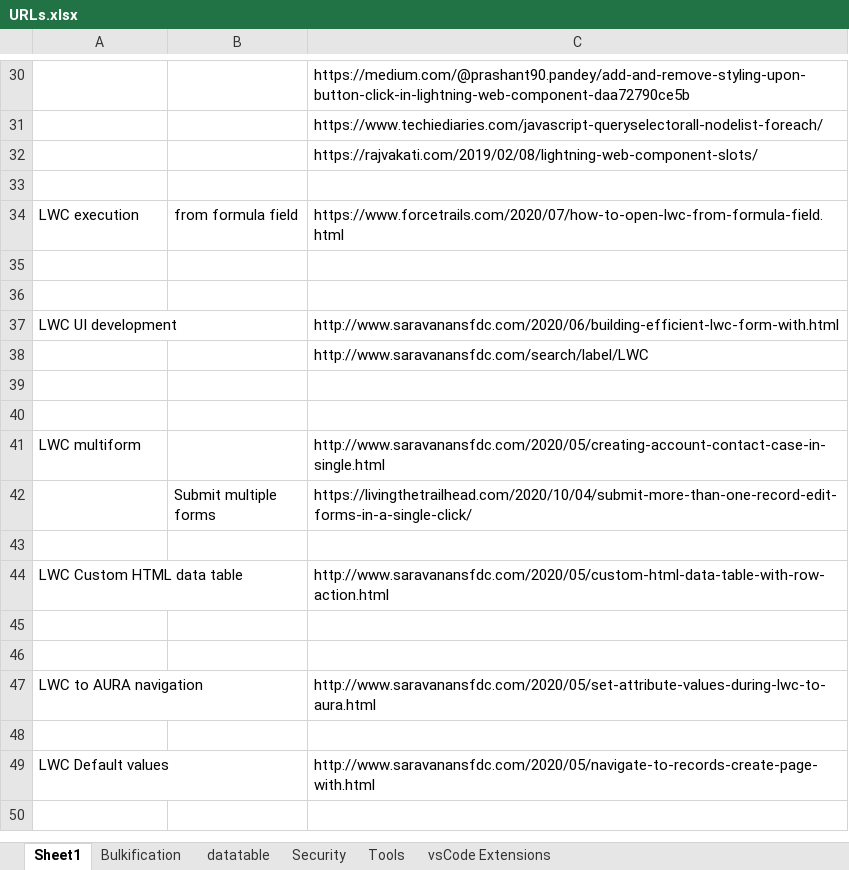
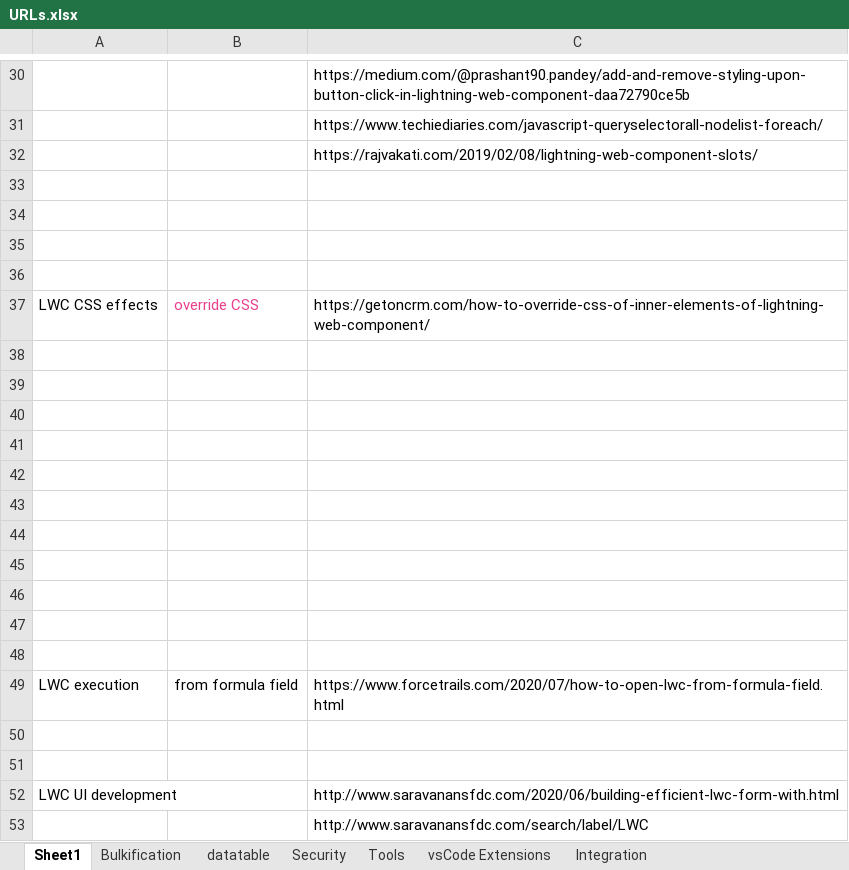
Before and after one commit to NageshDebug/salesforce, an Excel workbook: Notes/URLs.xlsx, sheet Sheet1, drawn as a sheet; only a part is shown, gaps mark what is left out; the shorter side is filled out with more unchanged rows; values as stored, in another font and other column widths than the file's, no borders; the diff covers the shown part only; the diff names each change by its address in the sheet, - before the commit and + after, or states it on an @@ line.

```diff
--- a/Notes/URLs.xlsx (sheet Sheet1)
+++ b/Notes/URLs.xlsx (sheet Sheet1)
+sheet tab: Integration
+row 34: (empty)
+row 35: (empty)
+row 36: (empty)
+row 37: LWC CSS effects | override CSS | https://getoncrm.com/how-to-override-css-of-inner-elements-of-lightning-web-component/
+row 38: (empty)
+row 39: (empty)
+row 40: (empty)
+row 41: (empty)
+row 42: (empty)
+row 43: (empty)
+row 44: (empty)
+row 45: (empty)
+row 46: (empty)
+row 47: (empty)
+row 48: (empty)
```
Also changed, not shown: 18 added rows elsewhere in this sheet, 7 other files.
